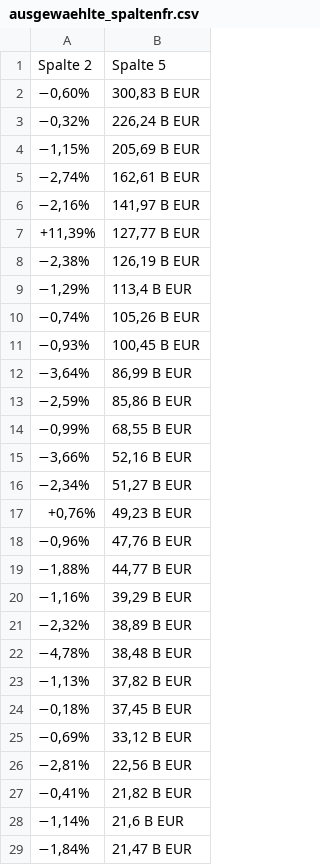
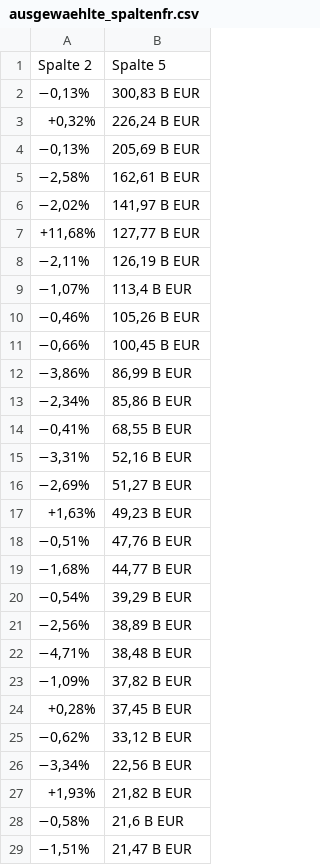
Before and after one commit to zazaizazai/PythonData, a CSV file: ausgewaehlte_spaltenfr.csv, drawn as a sheet; only a part is shown; the diff covers the shown part only.

```diff
--- a/ausgewaehlte_spaltenfr.csv
+++ b/ausgewaehlte_spaltenfr.csv
@@ -1,29 +1,29 @@
 Spalte 2,Spalte 5
-"−0,60%","300,83 B EUR"
-"−0,32%","226,24 B EUR"
-"−1,15%","205,69 B EUR"
-"−2,74%","162,61 B EUR"
-"−2,16%","141,97 B EUR"
-"+11,39%","127,77 B EUR"
-"−2,38%","126,19 B EUR"
-"−1,29%","113,4 B EUR"
-"−0,74%","105,26 B EUR"
-"−0,93%","100,45 B EUR"
-"−3,64%","86,99 B EUR"
-"−2,59%","85,86 B EUR"
-"−0,99%","68,55 B EUR"
-"−3,66%","52,16 B EUR"
-"−2,34%","51,27 B EUR"
-"+0,76%","49,23 B EUR"
-"−0,96%","47,76 B EUR"
-"−1,88%","44,77 B EUR"
-"−1,16%","39,29 B EUR"
-"−2,32%","38,89 B EUR"
-"−4,78%","38,48 B EUR"
-"−1,13%","37,82 B EUR"
-"−0,18%","37,45 B EUR"
-"−0,69%","33,12 B EUR"
-"−2,81%","22,56 B EUR"
-"−0,41%","21,82 B EUR"
-"−1,14%","21,6 B EUR"
-"−1,84%","21,47 B EUR"
+"−0,13%","300,83 B EUR"
+"+0,32%","226,24 B EUR"
+"−0,13%","205,69 B EUR"
+"−2,58%","162,61 B EUR"
+"−2,02%","141,97 B EUR"
+"+11,68%","127,77 B EUR"
+"−2,11%","126,19 B EUR"
+"−1,07%","113,4 B EUR"
+"−0,46%","105,26 B EUR"
+"−0,66%","100,45 B EUR"
+"−3,86%","86,99 B EUR"
+"−2,34%","85,86 B EUR"
+"−0,41%","68,55 B EUR"
+"−3,31%","52,16 B EUR"
+"−2,69%","51,27 B EUR"
+"+1,63%","49,23 B EUR"
+"−0,51%","47,76 B EUR"
+"−1,68%","44,77 B EUR"
+"−0,54%","39,29 B EUR"
+"−2,56%","38,89 B EUR"
+"−4,71%","38,48 B EUR"
+"−1,09%","37,82 B EUR"
+"+0,28%","37,45 B EUR"
+"−0,62%","33,12 B EUR"
+"−3,34%","22,56 B EUR"
+"+1,93%","21,82 B EUR"
+"−0,58%","21,6 B EUR"
+"−1,51%","21,47 B EUR"
```
Also changed, not shown: 11 edited cells elsewhere in this file, ausgewaehlte_spaltenda.csv, ausgewaehlte_spaltenes.csv, 14 other files.
